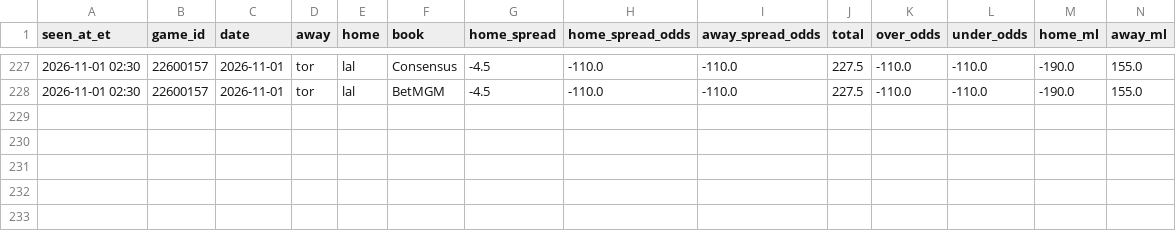
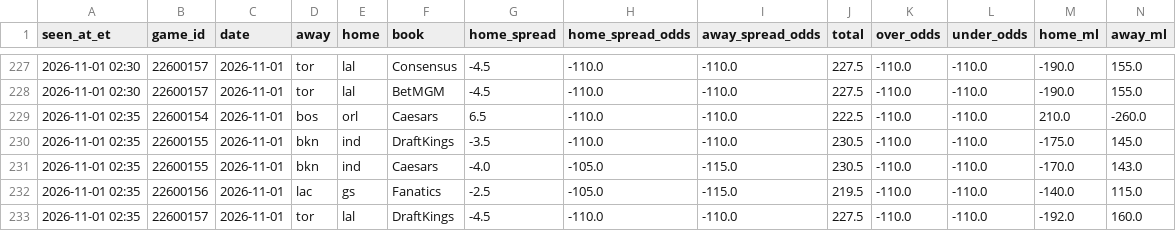
Before and after one commit to JeffreyD24/nba-mixed-model, a CSV file: research/books/2026-11-01.csv, drawn as a sheet; only a part is shown, gaps mark what is left out.

```diff
--- a/research/books/2026-11-01.csv
+++ b/research/books/2026-11-01.csv
@@ -228 +228,6 @@ seen_at_et,game_id,date,away,home,book,home_spread,home_spread_odds,away_spread_
 2026-11-01 02:30,22600157,2026-11-01,tor,lal,BetMGM,-4.5,-110.0,-110.0,227.5,-110.0,-110.0,-190.0,155.0
+2026-11-01 02:35,22600154,2026-11-01,bos,orl,Caesars,6.5,-110.0,-110.0,222.5,-110.0,-110.0,210.0,-260.0
+2026-11-01 02:35,22600155,2026-11-01,bkn,ind,DraftKings,-3.5,-110.0,-110.0,230.5,-110.0,-110.0,-175.0,145.0
+2026-11-01 02:35,22600155,2026-11-01,bkn,ind,Caesars,-4.0,-105.0,-115.0,230.5,-110.0,-110.0,-170.0,143.0
+2026-11-01 02:35,22600156,2026-11-01,lac,gs,Fanatics,-2.5,-105.0,-115.0,219.5,-110.0,-110.0,-140.0,115.0
+2026-11-01 02:35,22600157,2026-11-01,tor,lal,DraftKings,-4.5,-110.0,-110.0,227.5,-110.0,-110.0,-192.0,160.0
```
Also changed, not shown: research/check_log.csv, state/line_history.csv.
